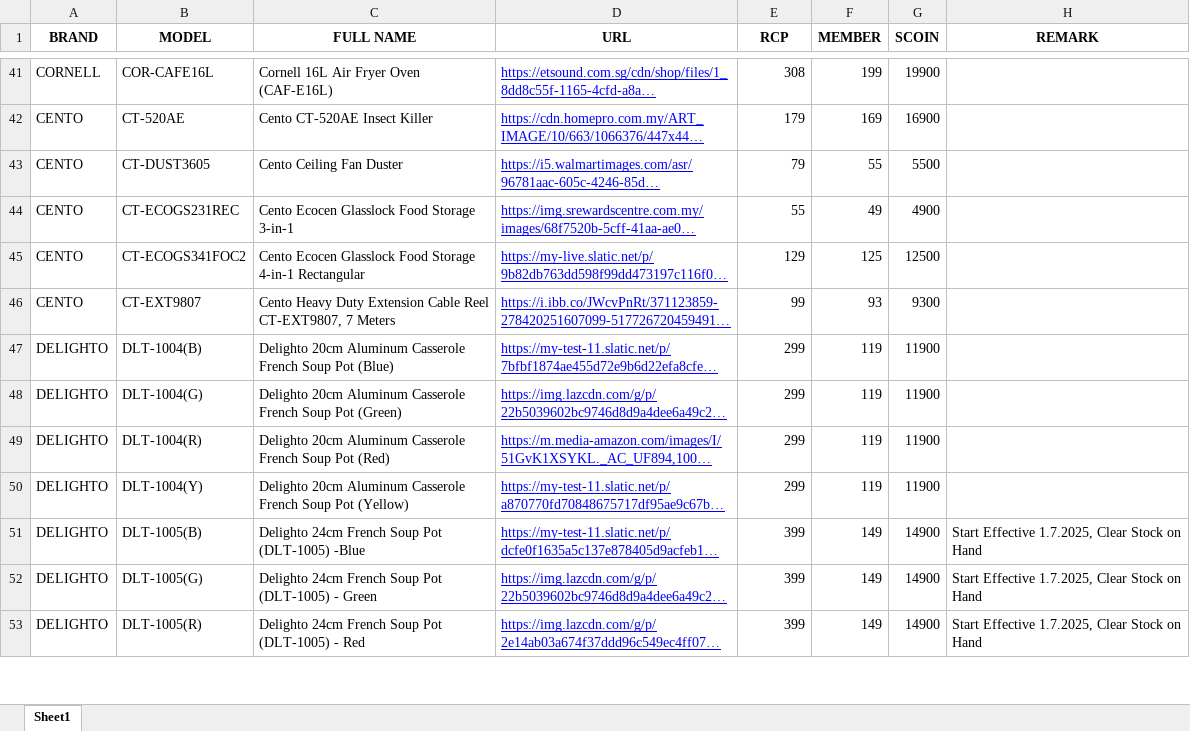
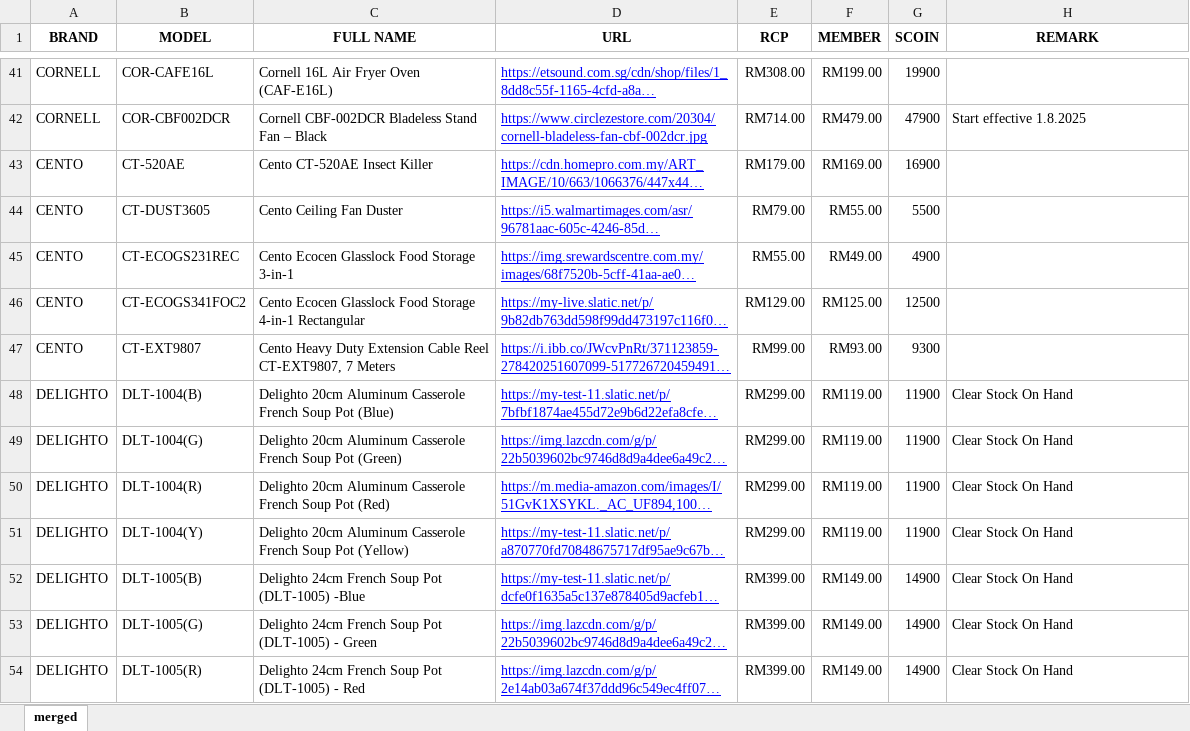
Before and after one commit to senhengtemerloh/rewards, an Excel workbook: data.xlsx, sheet merged, drawn as a sheet; only a part is shown, gaps mark what is left out; long unchanged cells end in …; values as stored, in another font and other column widths than the file's, no borders; addresses are those after the commit; the diff covers the shown part only; the diff names each change by its address in the sheet, - before the commit and + after, or states it on an @@ line.

```diff
--- a/data.xlsx (sheet merged)
+++ b/data.xlsx (sheet merged)
-sheet tab: Sheet1
+sheet tab: merged
-E41 (RCP): 308
+E41 (RCP): RM308.00
-F41 (MEMBER): 199
+F41 (MEMBER): RM199.00
+row 42: CORNELL | COR-CBF002DCR | Cornell CBF-002DCR Bladeless Stand Fan – Black | https://www.circlezestore.com/20304/cornell-bladeless-fan-cbf-002dcr.jpg | RM714.00 | RM479.00 | 47900 | Start effective 1.8.2025
-E43 (RCP): 179
+E43 (RCP): RM179.00
-F43 (MEMBER): 169
+F43 (MEMBER): RM169.00
-E44 (RCP): 79
+E44 (RCP): RM79.00
-F44 (MEMBER): 55
+F44 (MEMBER): RM55.00
-E45 (RCP): 55
+E45 (RCP): RM55.00
-F45 (MEMBER): 49
+F45 (MEMBER): RM49.00
-E46 (RCP): 129
+E46 (RCP): RM129.00
-F46 (MEMBER): 125
+F46 (MEMBER): RM125.00
-E47 (RCP): 99
+E47 (RCP): RM99.00
-F47 (MEMBER): 93
+F47 (MEMBER): RM93.00
-E48:E51 (RCP): 299
+E48:E51 (RCP): RM299.00
-F48:F51 (MEMBER): 119
+F48:F51 (MEMBER): RM119.00
-H48:H51 (REMARK): (empty)
+H48:H51 (REMARK): Clear Stock On Hand
-E52:E54 (RCP): 399
+E52:E54 (RCP): RM399.00
-F52:F54 (MEMBER): 149
+F52:F54 (MEMBER): RM149.00
-H52:H54 (REMARK): Start Effective 1.7.2025, Clear Stock on Hand
+H52:H54 (REMARK): Clear Stock On Hand
```
Also changed, not shown: 33 added rows, 5 removed rows and 520 edited cells elsewhere in this sheet.
